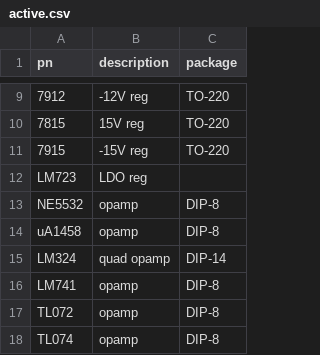
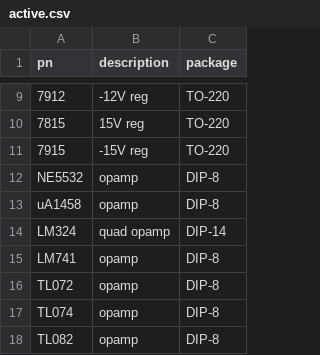
Before and after one commit to zoey1998/Fundamentals-BME-Design, a CSV file: Resources/Available-Components/active.csv, drawn as a sheet; only a part is shown, gaps mark what is left out; the shorter side is filled out with more unchanged rows; removed rows and columns are numbered as before the commit, all else as after; the diff covers the shown part only; the diff names each change by its address in the sheet, - before the commit and + after, or states it on an @@ line.

```diff
--- a/Resources/Available-Components/active.csv
+++ b/Resources/Available-Components/active.csv
-row 12: LM723 | LDO reg
```
Also changed, not shown: 4 added rows, 7 removed rows and 3 edited cells elsewhere in this file.
